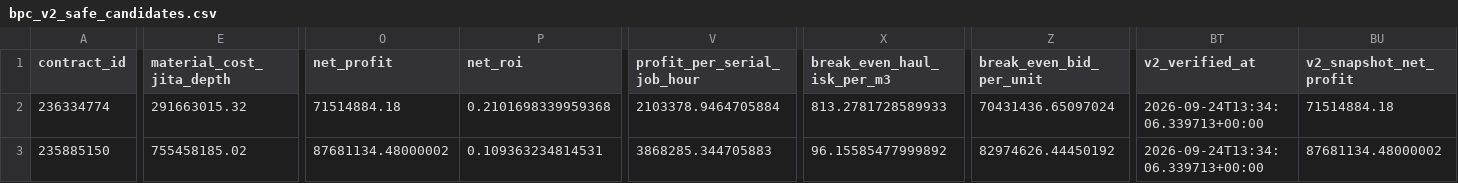
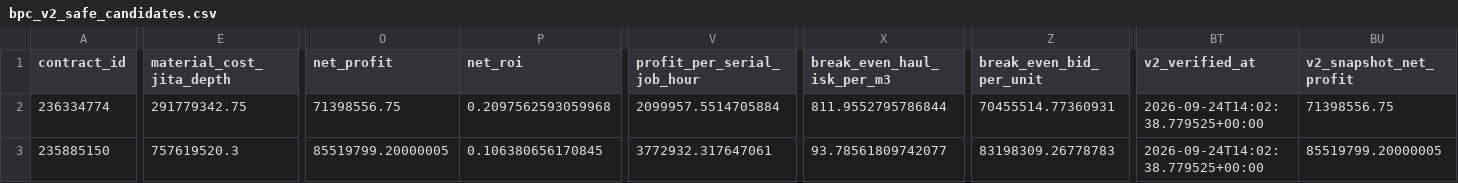
Before and after one commit to samson8964/chatgpt-eve, a CSV file: results/latest/bpc_v2_safe_candidates.csv, drawn as a sheet; only a part is shown, gaps mark what is left out; the diff covers the shown part only; the diff names each change by its address in the sheet, - before the commit and + after, or states it on an @@ line.

```diff
--- a/results/latest/bpc_v2_safe_candidates.csv
+++ b/results/latest/bpc_v2_safe_candidates.csv
-E2 (material_cost_jita_depth): 291663015.32
+E2 (material_cost_jita_depth): 291779342.75
-O2 (net_profit): 71514884.18
+O2 (net_profit): 71398556.75
-P2 (net_roi): 0.2101698339959368
+P2 (net_roi): 0.2097562593059968
-V2 (profit_per_serial_job_hour): 2103378.9464705884
+V2 (profit_per_serial_job_hour): 2099957.5514705884
-X2 (break_even_haul_isk_per_m3): 813.2781728589933
+X2 (break_even_haul_isk_per_m3): 811.9552795786844
-Z2 (break_even_bid_per_unit): 70431436.65097024
+Z2 (break_even_bid_per_unit): 70455514.77360931
-BT2:BT3 (v2_verified_at): 2026-09-24T13:34:06.339713+00:00
+BT2:BT3 (v2_verified_at): 2026-09-24T14:02:38.779525+00:00
-BU2 (v2_snapshot_net_profit): 71514884.18
+BU2 (v2_snapshot_net_profit): 71398556.75
-E3 (material_cost_jita_depth): 755458185.02
+E3 (material_cost_jita_depth): 757619520.3
-O3 (net_profit): 87681134.48000002
+O3 (net_profit): 85519799.20000005
-P3 (net_roi): 0.109363234814531
+P3 (net_roi): 0.106380656170845
-V3 (profit_per_serial_job_hour): 3868285.344705883
+V3 (profit_per_serial_job_hour): 3772932.317647061
-X3 (break_even_haul_isk_per_m3): 96.15585477999892
+X3 (break_even_haul_isk_per_m3): 93.78561809742077
-Z3 (break_even_bid_per_unit): 82974626.44450192
+Z3 (break_even_bid_per_unit): 83198309.26778783
-BU3 (v2_snapshot_net_profit): 87681134.48000002
+BU3 (v2_snapshot_net_profit): 85519799.20000005
```
Also changed, not shown: 122 edited cells elsewhere in this file, results/latest/bpc_value_opportunities_v2.csv, results/latest/excluded.csv, 17 other files.
